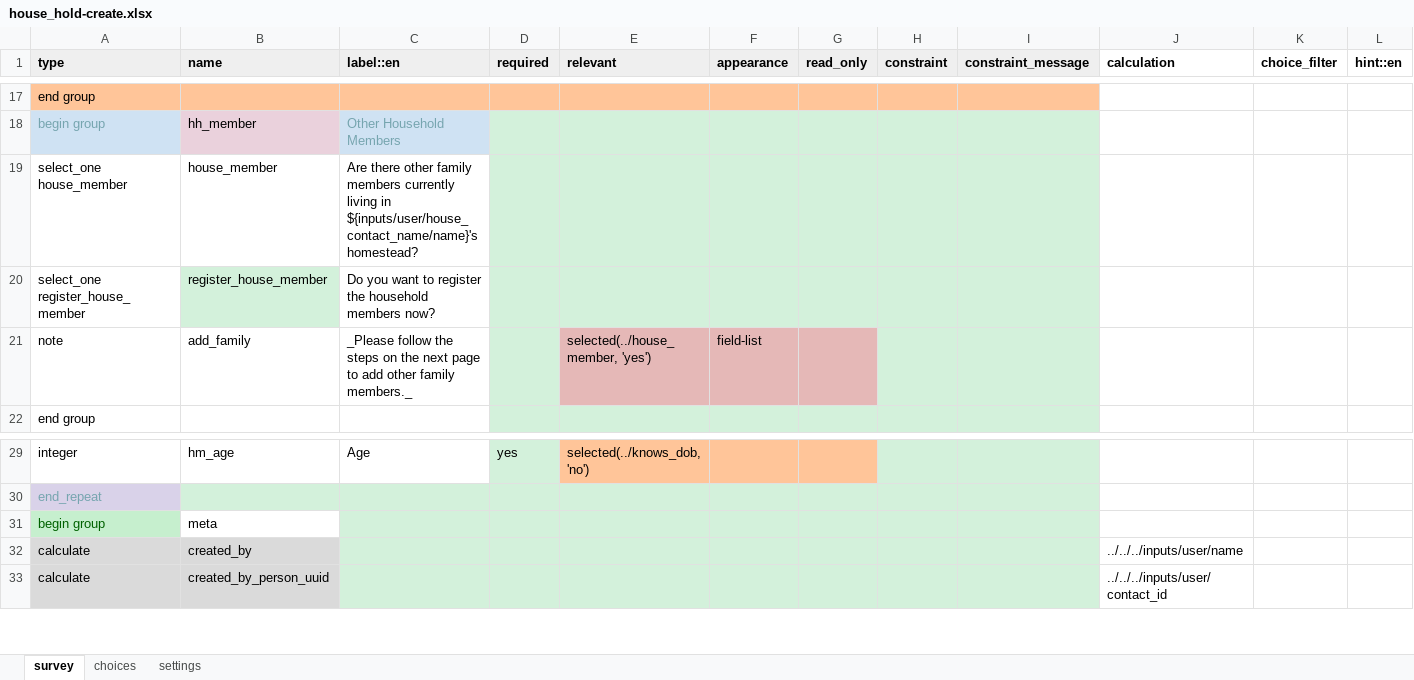
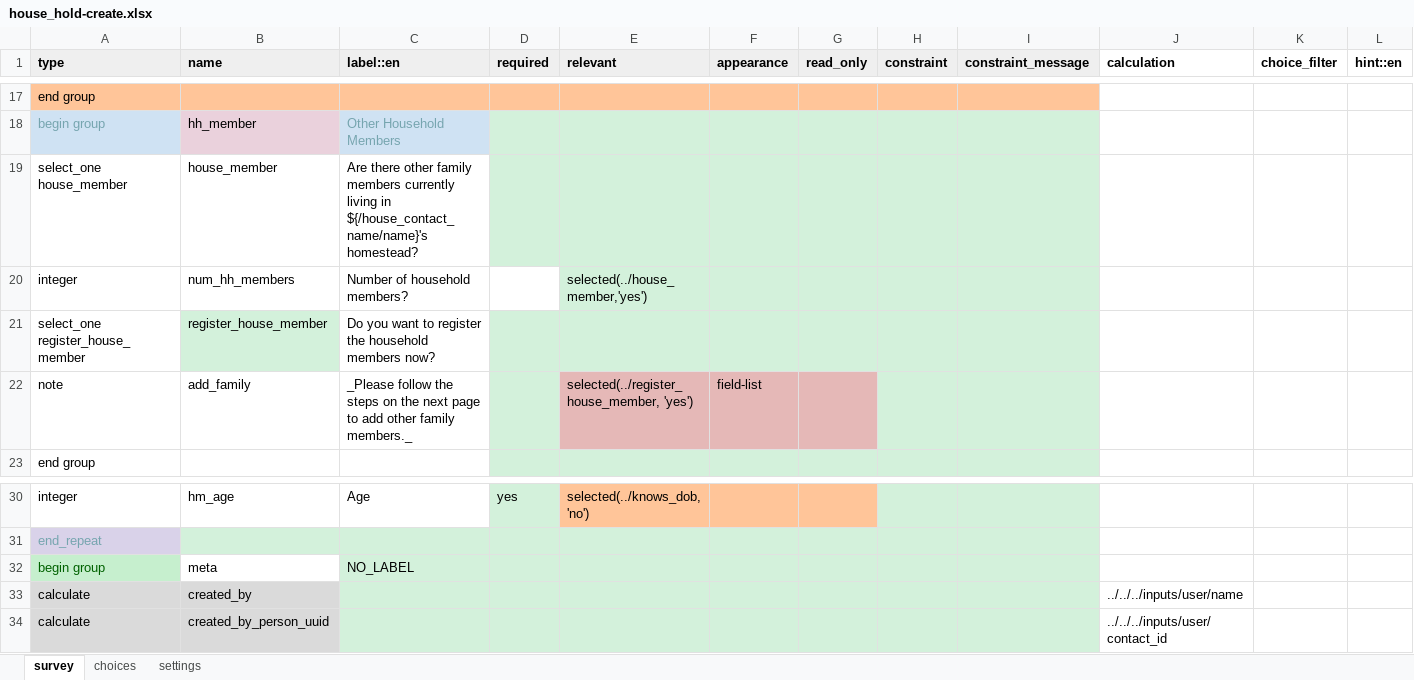
Before and after one commit to oyierp/community-testing-config-test, an Excel workbook: forms/contact/house_hold-create.xlsx, sheet survey, drawn as a sheet; only a part is shown, gaps mark what is left out; values as stored, in another font and other column widths than the file's, no borders; conditional formats not drawn; addresses are those after the commit; rows hold the shown columns only; the diff names each change by its address in the sheet, - before the commit and + after, or states it on an @@ line.

```diff
--- a/forms/contact/house_hold-create.xlsx (sheet survey)
+++ b/forms/contact/house_hold-create.xlsx (sheet survey)
-C19 (label::en): …living in ${inputs/user/house_contact_name/name}'s homestead?
+C19 (label::en): …living in ${/house_contact_name/name}'s homestead?
+row 20: integer | num_hh_members | Number of household members? |  | selected(../house_member,'yes')
-E22 (relevant): selected(../house_member, 'yes')
+E22 (relevant): selected(../register_house_member, 'yes')
-C32 (label::en): (empty)
+C32 (label::en): NO_LABEL
```
Also changed, not shown: sheet settings, forms/contact/house_hold-edit.xlsx.
